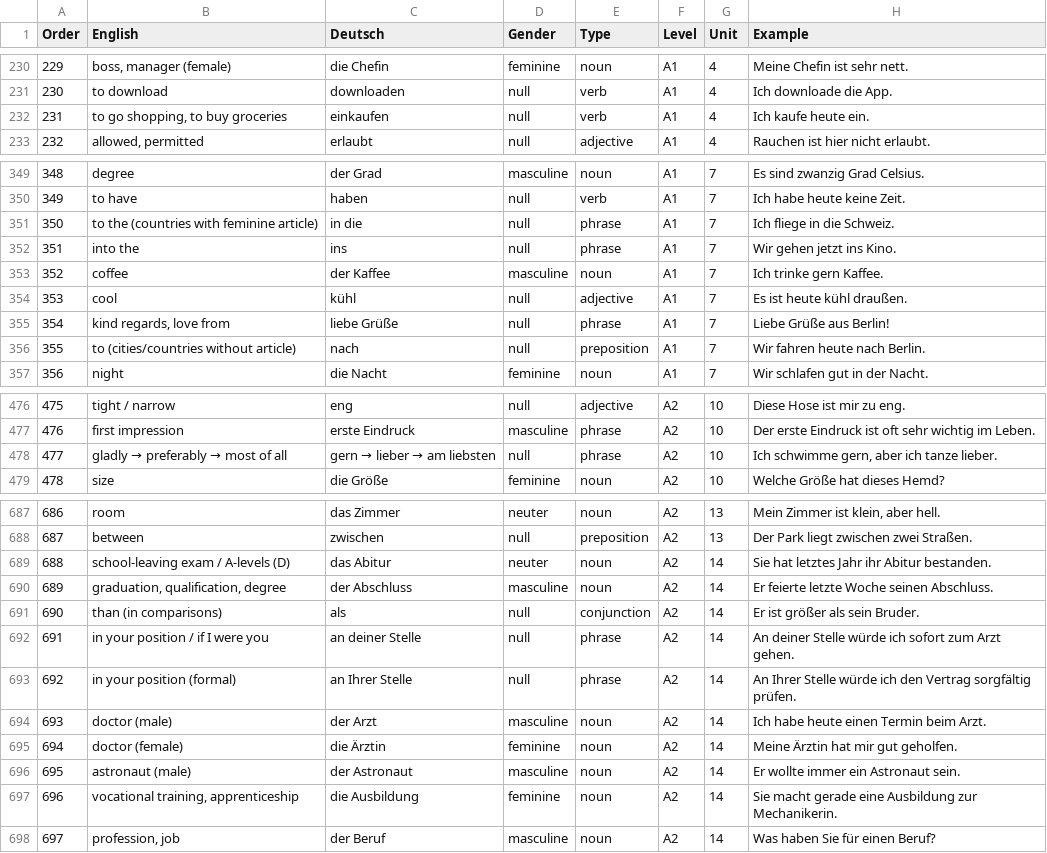
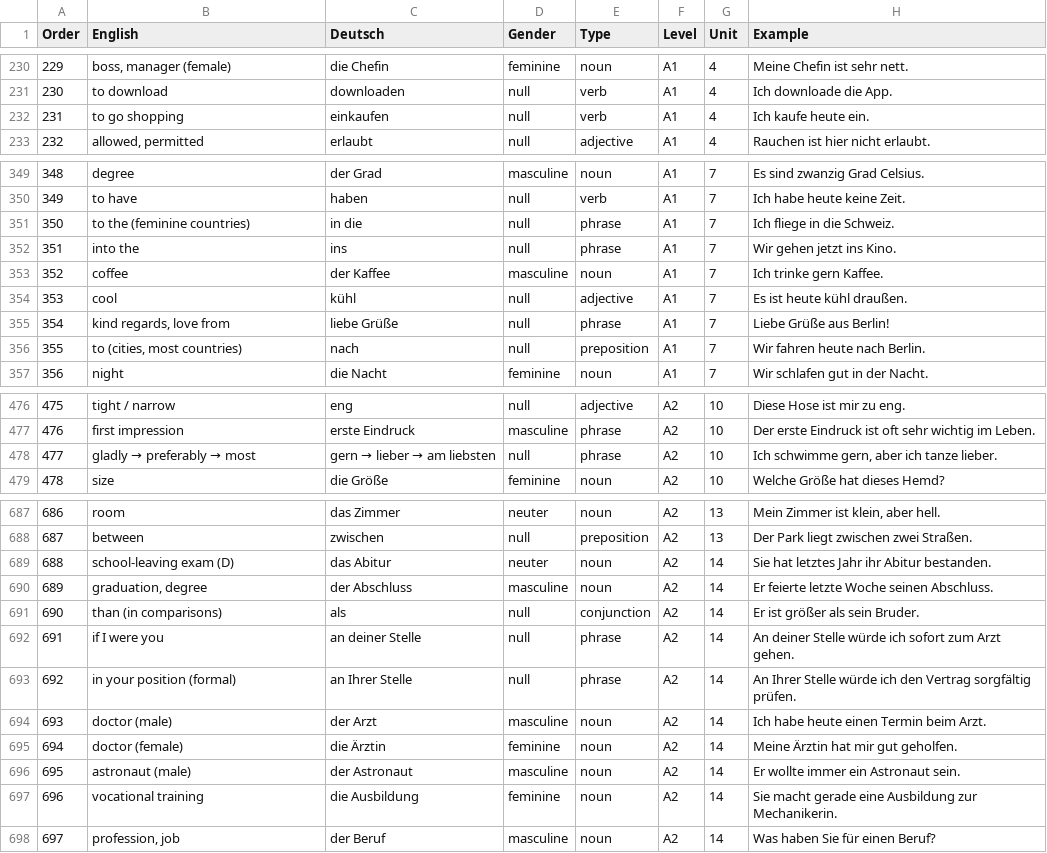
Before and after one commit to mcordova47/flashcards, a CSV file: data/de-1000.csv, drawn as a sheet; only a part is shown, gaps mark what is left out; the diff covers the shown part only.

```diff
--- a/data/de-1000.csv
+++ b/data/de-1000.csv
@@ -231,3 +231,3 @@ Order,English,Deutsch,Gender,Type,Level,Unit,Example
 230,to download,downloaden,null,verb,A1,4,Ich downloade die App.
-231,"to go shopping, to buy groceries",einkaufen,null,verb,A1,4,Ich kaufe heute ein.
+231,to go shopping,einkaufen,null,verb,A1,4,Ich kaufe heute ein.
 232,"allowed, permitted",erlaubt,null,adjective,A1,4,Rauchen ist hier nicht erlaubt.
@@ -350,3 +350,3 @@ Order,English,Deutsch,Gender,Type,Level,Unit,Example
 349,to have,haben,null,verb,A1,7,Ich habe heute keine Zeit.
-350,to the (countries with feminine article),in die,null,phrase,A1,7,Ich fliege in die Schweiz.
+350,to the (feminine countries),in die,null,phrase,A1,7,Ich fliege in die Schweiz.
 351,into the,ins,null,phrase,A1,7,Wir gehen jetzt ins Kino.
@@ -355,3 +355,3 @@ Order,English,Deutsch,Gender,Type,Level,Unit,Example
 354,"kind regards, love from",liebe Grüße,null,phrase,A1,7,Liebe Grüße aus Berlin!
-355,to (cities/countries without article),nach,null,preposition,A1,7,Wir fahren heute nach Berlin.
+355,"to (cities, most countries)",nach,null,preposition,A1,7,Wir fahren heute nach Berlin.
 356,night,die Nacht,feminine,noun,A1,7,Wir schlafen gut in der Nacht.
@@ -477,3 +477,3 @@ Order,English,Deutsch,Gender,Type,Level,Unit,Example
 476,first impression,erste Eindruck,masculine,phrase,A2,10,Der erste Eindruck ist oft sehr wichtig im Leben.
-477,gladly → preferably → most of all,gern → lieber → am liebsten,null,phrase,A2,10,"Ich schwimme gern, aber ich tanze lieber."
+477,gladly → preferably → most,gern → lieber → am liebsten,null,phrase,A2,10,"Ich schwimme gern, aber ich tanze lieber."
 478,size,die Größe,feminine,noun,A2,10,Welche Größe hat dieses Hemd?
@@ -688,6 +688,6 @@ Order,English,Deutsch,Gender,Type,Level,Unit,Example
 687,between,zwischen,null,preposition,A2,13,Der Park liegt zwischen zwei Straßen.
-688,school-leaving exam / A-levels (D),das Abitur,neuter,noun,A2,14,Sie hat letztes Jahr ihr Abitur bestanden.
-689,"graduation, qualification, degree",der Abschluss,masculine,noun,A2,14,Er feierte letzte Woche seinen Abschluss.
+688,school-leaving exam (D),das Abitur,neuter,noun,A2,14,Sie hat letztes Jahr ihr Abitur bestanden.
+689,"graduation, degree",der Abschluss,masculine,noun,A2,14,Er feierte letzte Woche seinen Abschluss.
 690,than (in comparisons),als,null,conjunction,A2,14,Er ist größer als sein Bruder.
-691,in your position / if I were you,an deiner Stelle,null,phrase,A2,14,An deiner Stelle würde ich sofort zum Arzt gehen.
+691,if I were you,an deiner Stelle,null,phrase,A2,14,An deiner Stelle würde ich sofort zum Arzt gehen.
 692,in your position (formal),an Ihrer Stelle,null,phrase,A2,14,An Ihrer Stelle würde ich den Vertrag sorgfältig prüfen.
@@ -696,3 +696,3 @@ Order,English,Deutsch,Gender,Type,Level,Unit,Example
 695,astronaut (male),der Astronaut,masculine,noun,A2,14,Er wollte immer ein Astronaut sein.
-696,"vocational training, apprenticeship",die Ausbildung,feminine,noun,A2,14,Sie macht gerade eine Ausbildung zur Mechanikerin.
+696,vocational training,die Ausbildung,feminine,noun,A2,14,Sie macht gerade eine Ausbildung zur Mechanikerin.
 697,"profession, job",der Beruf,masculine,noun,A2,14,Was haben Sie für einen Beruf?
```
Also changed, not shown: 6 edited cells elsewhere in this file, 1 other file.
